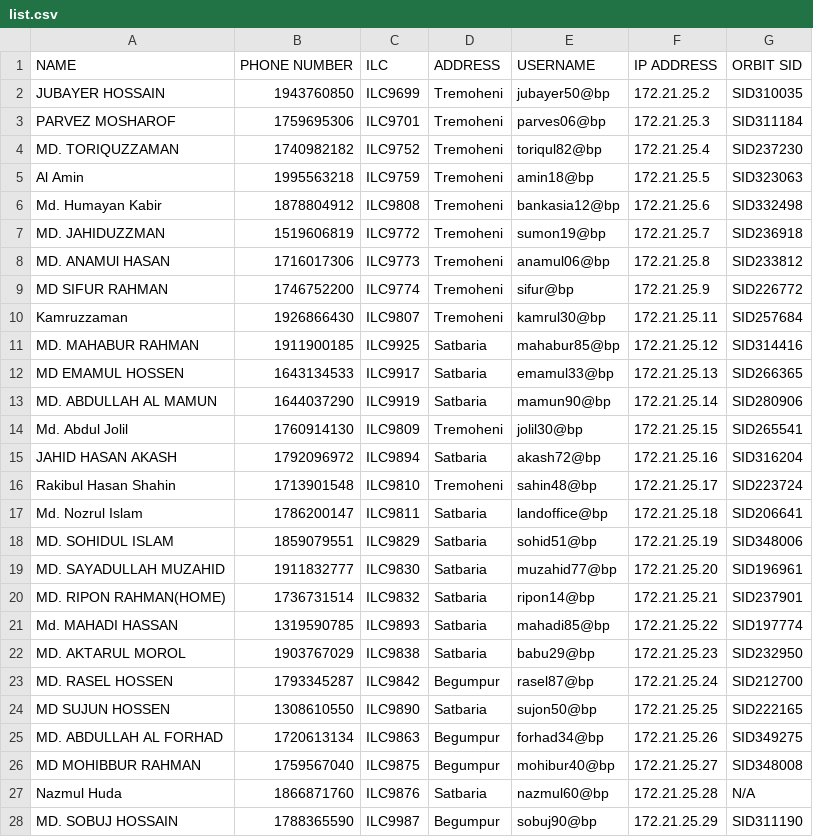
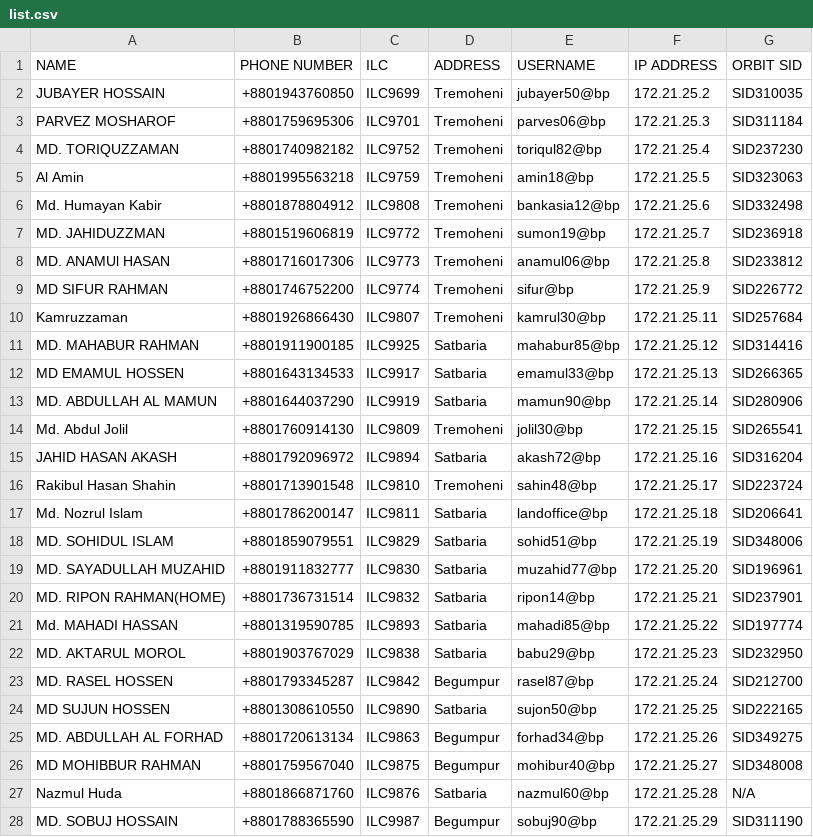
Before and after one commit to masud673/masud, a CSV file: list.csv, drawn as a sheet; only a part is shown; the diff covers the shown part only.

Commit message:
list.csv

```diff
--- a/list.csv
+++ b/list.csv
@@ -1,28 +1,28 @@
 NAME,PHONE NUMBER,ILC,ADDRESS,USERNAME,IP ADDRESS,ORBIT SID
-JUBAYER HOSSAIN,1943760850,ILC9699,Tremoheni,jubayer50@bp,172.21.25.2,SID310035
-PARVEZ MOSHAROF,1759695306,ILC9701,Tremoheni,parves06@bp,172.21.25.3,SID311184
-MD. TORIQUZZAMAN,1740982182,ILC9752,Tremoheni,toriqul82@bp,172.21.25.4,SID237230
-Al Amin,1995563218,ILC9759,Tremoheni,amin18@bp,172.21.25.5,SID323063
-Md. Humayan Kabir,1878804912,ILC9808,Tremoheni,bankasia12@bp,172.21.25.6,SID332498
-MD. JAHIDUZZMAN,1519606819,ILC9772,Tremoheni,sumon19@bp,172.21.25.7,SID236918
-MD. ANAMUl HASAN,1716017306,ILC9773,Tremoheni,anamul06@bp,172.21.25.8,SID233812
-MD SIFUR RAHMAN,1746752200,ILC9774,Tremoheni,sifur@bp,172.21.25.9,SID226772
-Kamruzzaman,1926866430,ILC9807,Tremoheni,kamrul30@bp,172.21.25.11,SID257684
-MD. MAHABUR RAHMAN,1911900185,ILC9925,Satbaria,mahabur85@bp,172.21.25.12,SID314416
-MD EMAMUL HOSSEN,1643134533,ILC9917,Satbaria,emamul33@bp,172.21.25.13,SID266365
-MD. ABDULLAH AL MAMUN,1644037290,ILC9919,Satbaria,mamun90@bp,172.21.25.14,SID280906
-Md. Abdul Jolil,1760914130,ILC9809,Tremoheni,jolil30@bp,172.21.25.15,SID265541
-JAHID HASAN AKASH,1792096972,ILC9894,Satbaria,akash72@bp,172.21.25.16,SID316204
-Rakibul Hasan Shahin,1713901548,ILC9810,Tremoheni,sahin48@bp,172.21.25.17,SID223724
-Md. Nozrul Islam,1786200147,ILC9811,Satbaria,landoffice@bp,172.21.25.18,SID206641
-MD. SOHIDUL ISLAM,1859079551,ILC9829,Satbaria,sohid51@bp,172.21.25.19,SID348006
-MD. SAYADULLAH MUZAHID,1911832777,ILC9830,Satbaria,muzahid77@bp,172.21.25.20,SID196961
-MD. RIPON RAHMAN(HOME),1736731514,ILC9832,Satbaria,ripon14@bp,172.21.25.21,SID237901
-Md. MAHADI HASSAN,1319590785,ILC9893,Satbaria,mahadi85@bp,172.21.25.22,SID197774
-MD. AKTARUL MOROL,1903767029,ILC9838,Satbaria,babu29@bp,172.21.25.23,SID232950
-MD. RASEL HOSSEN,1793345287,ILC9842,Begumpur,rasel87@bp,172.21.25.24,SID212700
-MD SUJUN HOSSEN,1308610550,ILC9890,Satbaria,sujon50@bp,172.21.25.25,SID222165
-MD. ABDULLAH AL FORHAD,1720613134,ILC9863,Begumpur,forhad34@bp,172.21.25.26,SID349275
-MD MOHIBBUR RAHMAN,1759567040,ILC9875,Begumpur,mohibur40@bp,172.21.25.27,SID348008
-Nazmul Huda,1866871760,ILC9876,Satbaria,nazmul60@bp,172.21.25.28,N/A
-MD. SOBUJ HOSSAIN,1788365590,ILC9987,Begumpur,sobuj90@bp,172.21.25.29,SID311190
+JUBAYER HOSSAIN,+8801943760850,ILC9699,Tremoheni,jubayer50@bp,172.21.25.2,SID310035
+PARVEZ MOSHAROF,+8801759695306,ILC9701,Tremoheni,parves06@bp,172.21.25.3,SID311184
+MD. TORIQUZZAMAN,+8801740982182,ILC9752,Tremoheni,toriqul82@bp,172.21.25.4,SID237230
+Al Amin,+8801995563218,ILC9759,Tremoheni,amin18@bp,172.21.25.5,SID323063
+Md. Humayan Kabir,+8801878804912,ILC9808,Tremoheni,bankasia12@bp,172.21.25.6,SID332498
+MD. JAHIDUZZMAN,+8801519606819,ILC9772,Tremoheni,sumon19@bp,172.21.25.7,SID236918
+MD. ANAMUl HASAN,+8801716017306,ILC9773,Tremoheni,anamul06@bp,172.21.25.8,SID233812
+MD SIFUR RAHMAN,+8801746752200,ILC9774,Tremoheni,sifur@bp,172.21.25.9,SID226772
+Kamruzzaman,+8801926866430,ILC9807,Tremoheni,kamrul30@bp,172.21.25.11,SID257684
+MD. MAHABUR RAHMAN,+8801911900185,ILC9925,Satbaria,mahabur85@bp,172.21.25.12,SID314416
+MD EMAMUL HOSSEN,+8801643134533,ILC9917,Satbaria,emamul33@bp,172.21.25.13,SID266365
+MD. ABDULLAH AL MAMUN,+8801644037290,ILC9919,Satbaria,mamun90@bp,172.21.25.14,SID280906
+Md. Abdul Jolil,+8801760914130,ILC9809,Tremoheni,jolil30@bp,172.21.25.15,SID265541
+JAHID HASAN AKASH,+8801792096972,ILC9894,Satbaria,akash72@bp,172.21.25.16,SID316204
+Rakibul Hasan Shahin,+8801713901548,ILC9810,Tremoheni,sahin48@bp,172.21.25.17,SID223724
+Md. Nozrul Islam,+8801786200147,ILC9811,Satbaria,landoffice@bp,172.21.25.18,SID206641
+MD. SOHIDUL ISLAM,+8801859079551,ILC9829,Satbaria,sohid51@bp,172.21.25.19,SID348006
+MD. SAYADULLAH MUZAHID,+8801911832777,ILC9830,Satbaria,muzahid77@bp,172.21.25.20,SID196961
+MD. RIPON RAHMAN(HOME),+8801736731514,ILC9832,Satbaria,ripon14@bp,172.21.25.21,SID237901
+Md. MAHADI HASSAN,+8801319590785,ILC9893,Satbaria,mahadi85@bp,172.21.25.22,SID197774
+MD. AKTARUL MOROL,+8801903767029,ILC9838,Satbaria,babu29@bp,172.21.25.23,SID232950
+MD. RASEL HOSSEN,+8801793345287,ILC9842,Begumpur,rasel87@bp,172.21.25.24,SID212700
+MD SUJUN HOSSEN,+8801308610550,ILC9890,Satbaria,sujon50@bp,172.21.25.25,SID222165
+MD. ABDULLAH AL FORHAD,+8801720613134,ILC9863,Begumpur,forhad34@bp,172.21.25.26,SID349275
+MD MOHIBBUR RAHMAN,+8801759567040,ILC9875,Begumpur,mohibur40@bp,172.21.25.27,SID348008
+Nazmul Huda,+8801866871760,ILC9876,Satbaria,nazmul60@bp,172.21.25.28,N/A
+MD. SOBUJ HOSSAIN,+8801788365590,ILC9987,Begumpur,sobuj90@bp,172.21.25.29,SID311190
```
Also changed, not shown: 150 edited cells elsewhere in this file.
